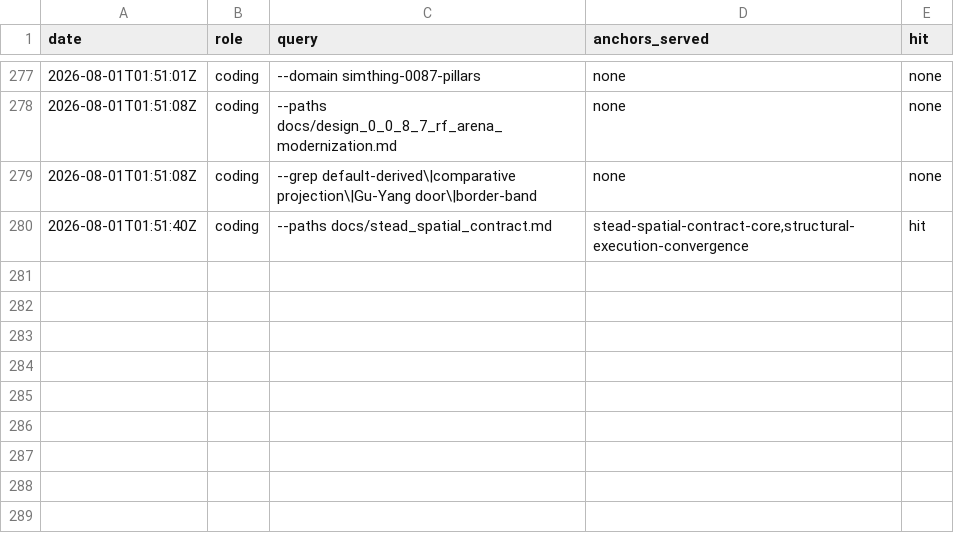
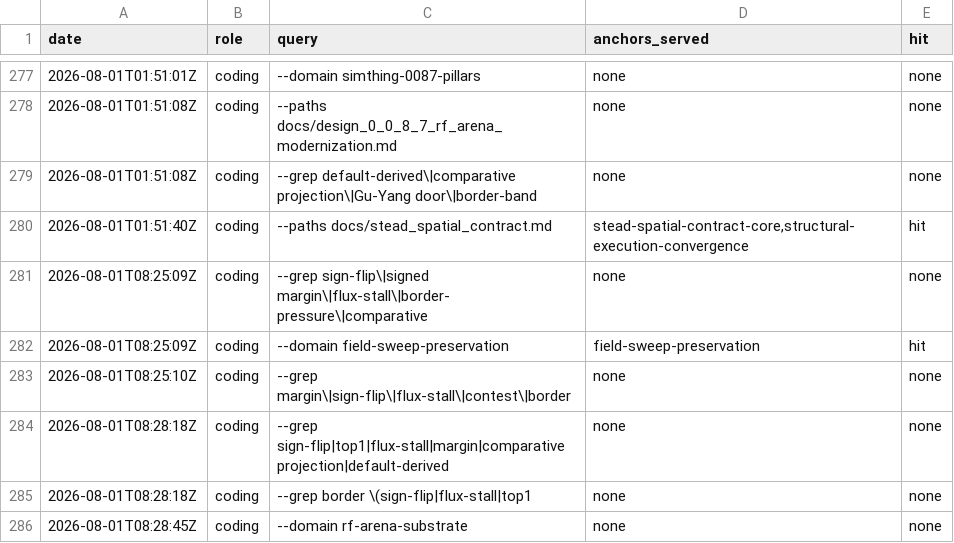
Before and after one commit to khorum08/SimThing, a TSV file: scripts/ci/anchor_reach_log.tsv, drawn as a sheet; only a part is shown, gaps mark what is left out.

Commit message:
fix(0.0.8.7): Remand 1A — comparative is driver consumer only
Embody Remand 1A (5150615398):
- Revert scripts/ci/allow/kernel_surface.txt and all production
  simthing-kernel / simthing-gpu public-door edits for this rung.
- Re-express comparative projection solely in simthing-driver as a
  consumer of already-landed field-sweep doors (no new kernel authority).
- Drop near-zero border proxy and runner-up contest proxy; sign-flip is
  the only border law (unreachable under exact top1-top2 — residual test);
  contest reads an admitted stall column under both-strong/small-margin.
- Regenerate sanctioned surface digest from the restored allowlist only.

Remand 1 semantic residues (default-derived install birth, unmodified TP
witness, top1-top2 ⟂ sign-flip, generic Gu-Yang stall emission) remain
STOP/DA — not cosplayed green.

HD-RECEIPT: b8f9a2e4ef61

```diff
--- a/scripts/ci/anchor_reach_log.tsv
+++ b/scripts/ci/anchor_reach_log.tsv
@@ -280 +280,7 @@ date	role	query	anchors_served	hit
 2026-08-01T01:51:40Z	coding	--paths docs/stead_spatial_contract.md	stead-spatial-contract-core,structural-execution-convergence	hit
+2026-08-01T08:25:09Z	coding	--grep sign-flip\|signed margin\|flux-stall\|border-pressure\|comparative	none	none
+2026-08-01T08:25:09Z	coding	--domain field-sweep-preservation	field-sweep-preservation	hit
+2026-08-01T08:25:10Z	coding	--grep margin\|sign-flip\|flux-stall\|contest\|border	none	none
+2026-08-01T08:28:18Z	coding	--grep sign-flip|top1|flux-stall|margin|comparative projection|default-derived	none	none
+2026-08-01T08:28:18Z	coding	--grep border \(sign-flip|flux-stall|top1	none	none
+2026-08-01T08:28:45Z	coding	--domain rf-arena-substrate	none	none
```
Also changed, not shown: scripts/ci/inspect_justifications.tsv, scripts/ci/test_inventory.tsv, 12 other files.
